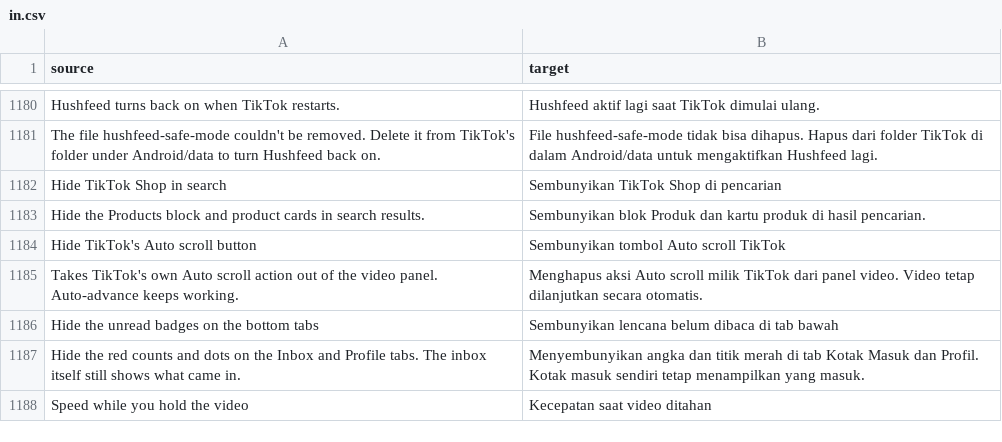
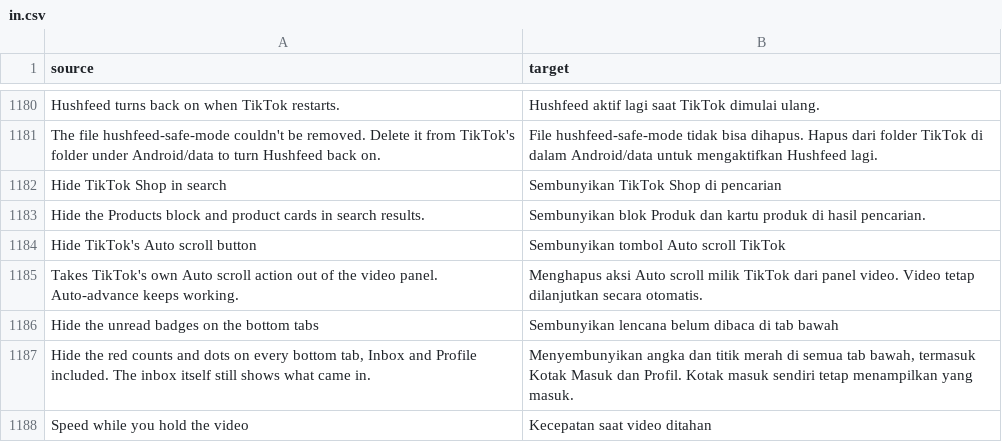
Before and after one commit to Dojz/hushfeed, a CSV file: extensions/tiktok/src/main/l10n/in.csv, drawn as a sheet; only a part is shown, gaps mark what is left out.

Commit message:
fix(navigation): a range call in the tab badge hook, and wording for every tab
The badge hook called the extension with a non-range invoke on p1, which
only encodes v0 to v15; a setter with more registers would have failed
the whole default-on Feed tab navigation patch at patch time. It uses the
range form now, like the repository's other hooks.

The row said the switch hides the counts and dots on Inbox and Profile.
It hides them on every tab icon: 47.0.3 writes a count on the
NOTIFICATION, FRIENDS_TAB, SHOP_MALL and Following tabs too. The summary
and the CHANGELOG say so, in all five tables.

The claim that every show of a badge passes the hooked setters is now a
test on the 47.0.3 fixture rather than a note: each badge value loaded
anywhere in the app is followed to its reads, none of which is a
visibility write outside the two setters; the tab icon's own view setters
have no callers; and the two methods that create a badge view
(LX/068X.LIZJ for the count, LX/068W.LJIIL for the dot, whose two callers
set the dot's visibility straight after) hand it to its setter before
anything can draw it.

```diff
--- a/extensions/tiktok/src/main/l10n/in.csv
+++ b/extensions/tiktok/src/main/l10n/in.csv
@@ -1186,3 +1186,3 @@ Takes TikTok's own Auto scroll action out of the video panel. Auto-advance keeps
 Hide the unread badges on the bottom tabs,Sembunyikan lencana belum dibaca di tab bawah
-Hide the red counts and dots on the Inbox and Profile tabs. The inbox itself still shows what came in.,Menyembunyikan angka dan titik merah di tab Kotak Masuk dan Profil. Kotak masuk sendiri tetap menampilkan yang masuk.
+"Hide the red counts and dots on every bottom tab, Inbox and Profile included. The inbox itself still shows what came in.","Menyembunyikan angka dan titik merah di semua tab bawah, termasuk Kotak Masuk dan Profil. Kotak masuk sendiri tetap menampilkan yang masuk."
 Speed while you hold the video,Kecepatan saat video ditahan
```
Also changed, not shown: extensions/tiktok/src/main/l10n/de.tsv, extensions/tiktok/src/main/l10n/en.csv, 8 other files.
